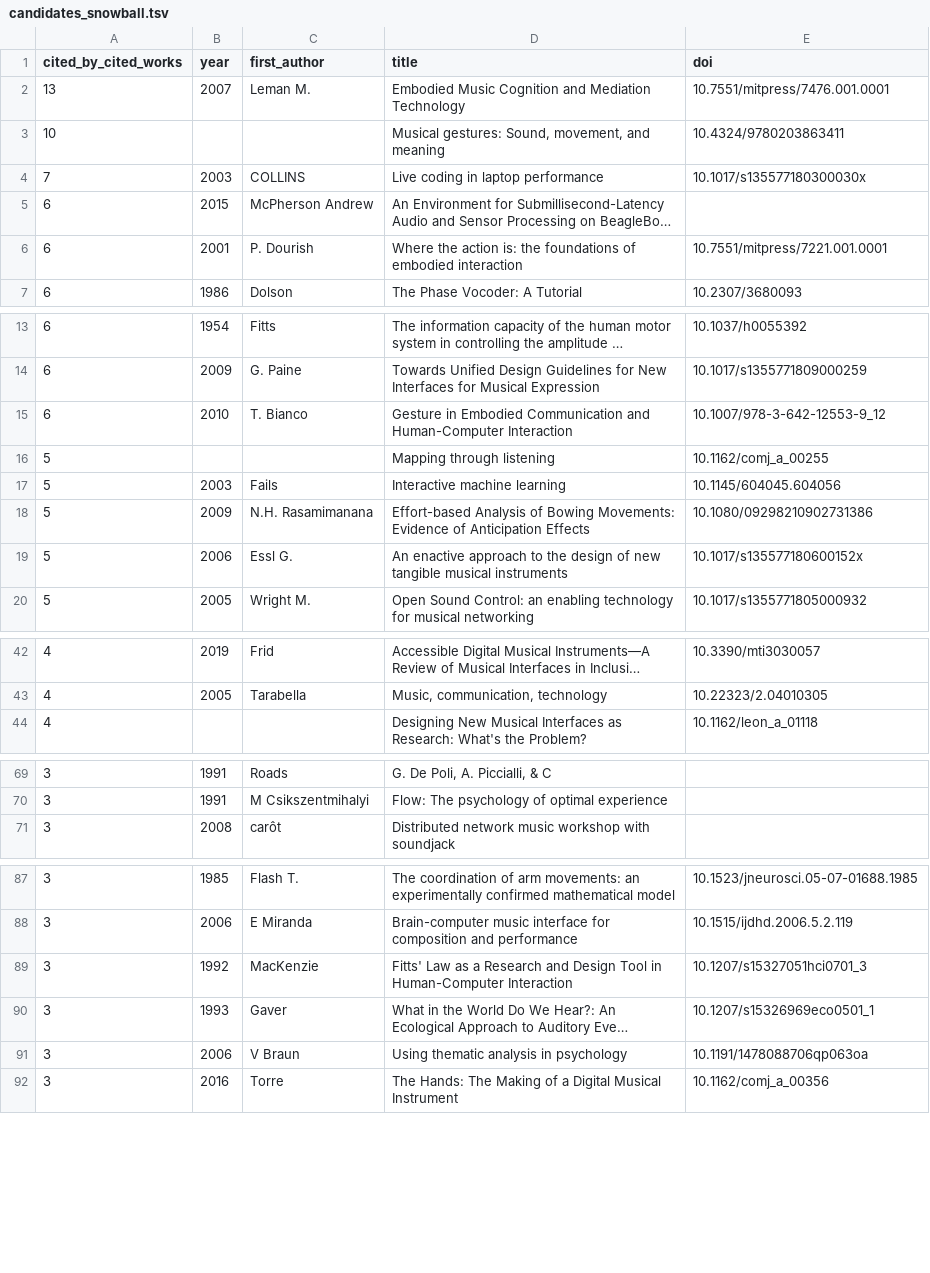
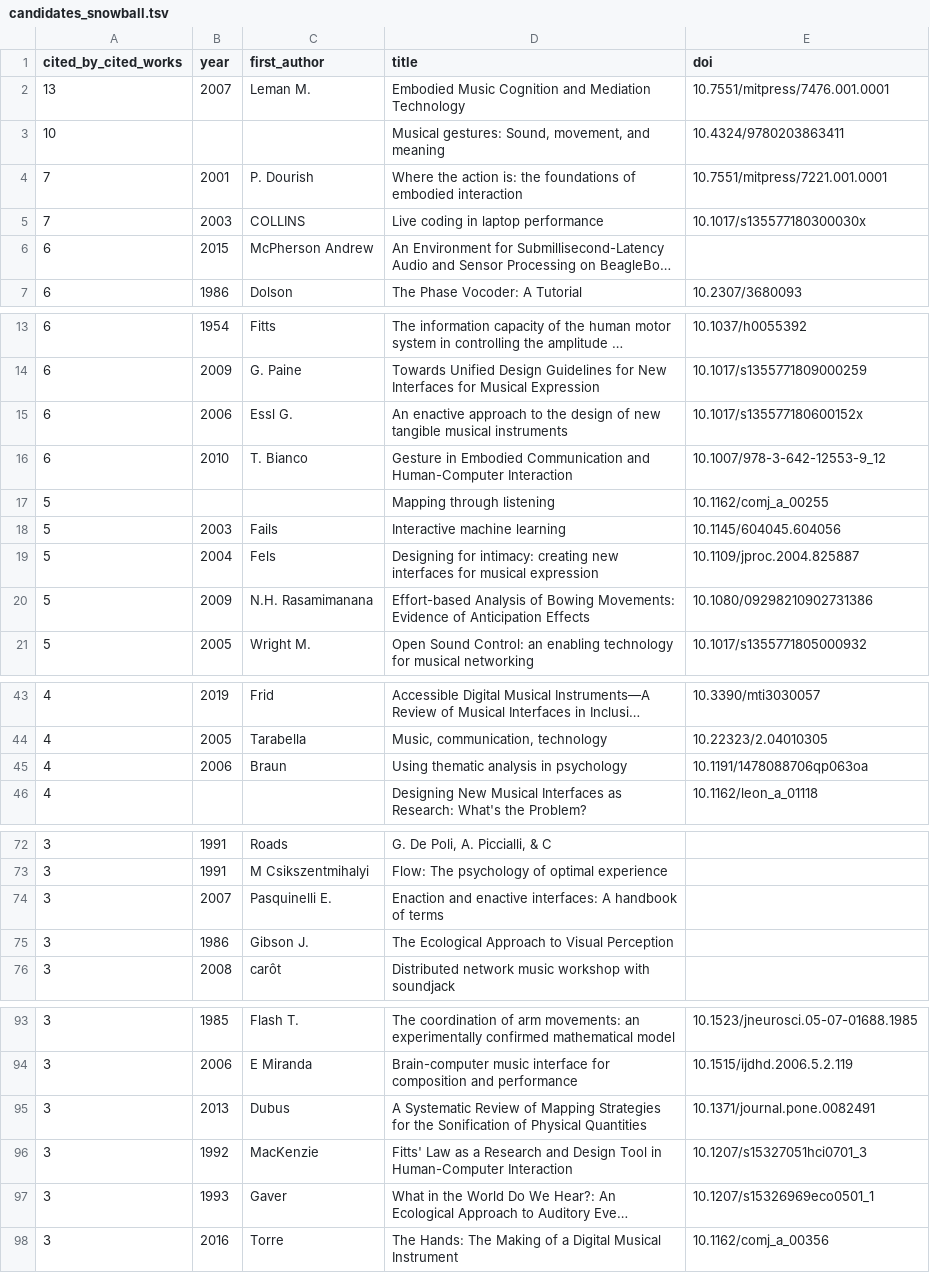
Before and after one commit to alexarje/off-nime, a TSV file: analysis/output/candidates_snowball.tsv, drawn as a sheet; only a part is shown, gaps mark what is left out; long unchanged cells end in …; removed rows and columns are numbered as before the commit, all else as after; the diff covers the shown part only; the diff names each change by its address in the sheet, - before the commit and + after, or states it on an @@ line.

```diff
--- a/analysis/output/candidates_snowball.tsv
+++ b/analysis/output/candidates_snowball.tsv
+row 4: 7 | 2001 | P. Dourish | Where the action is: the foundations of embodied interaction | 10.7551/mitpress/7221.001.0001
-row 6: 6 | 2001 | P. Dourish | Where the action is: the foundations of embodied interaction | 10.7551/mitpress/7221.001.0001
+row 15: 6 | 2006 | Essl G. | An enactive approach to the design of new tangible musical instruments | 10.1017/s135577180600152x
+row 19: 5 | 2004 | Fels | Designing for intimacy: creating new interfaces for musical expression | 10.1109/jproc.2004.825887
-row 19: 5 | 2006 | Essl G. | An enactive approach to the design of new tangible musical instruments | 10.1017/s135577180600152x
+row 45: 4 | 2006 | Braun | Using thematic analysis in psychology | 10.1191/1478088706qp063oa
+row 74: 3 | 2007 | Pasquinelli E. | Enaction and enactive interfaces: A handbook of terms
+row 75: 3 | 1986 | Gibson J. | The Ecological Approach to Visual Perception
+row 95: 3 | 2013 | Dubus | A Systematic Review of Mapping Strategies for the Sonification of Physical Quantities | 10.1371/journal.pone.0082491
-row 91: 3 | 2006 | V Braun | Using thematic analysis in psychology | 10.1191/1478088706qp063oa
```
Also changed, not shown: 3 added rows, 2 removed rows and 4 edited cells elsewhere in this file, analysis/output/borderline.tsv, 19 other files.
